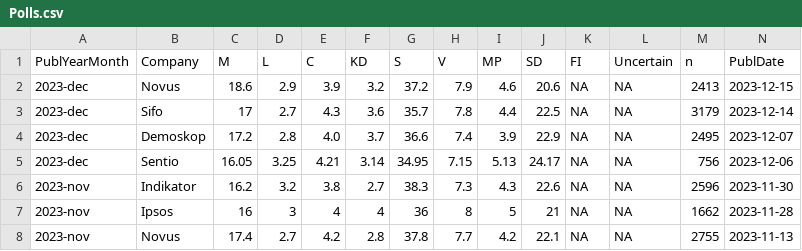
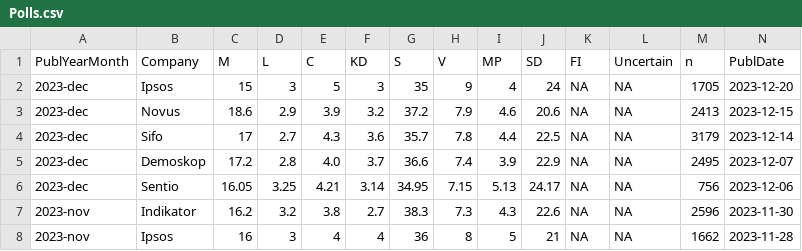
Before and after one commit to MansMeg/SwedishPolls, a CSV file: Data/Polls.csv, drawn as a sheet; only a part is shown; the shorter side is filled out with more unchanged rows; rows hold the shown columns only; the diff names each change by its address in the sheet, - before the commit and + after, or states it on an @@ line.

Commit message:
ipsos-dec

```diff
--- a/Data/Polls.csv
+++ b/Data/Polls.csv
+row 2: 2023-dec | Ipsos | 15 | 3 | 5 | 3 | 35 | 9 | 4 | 24 | NA | NA | 1705 | 2023-12-20
```
